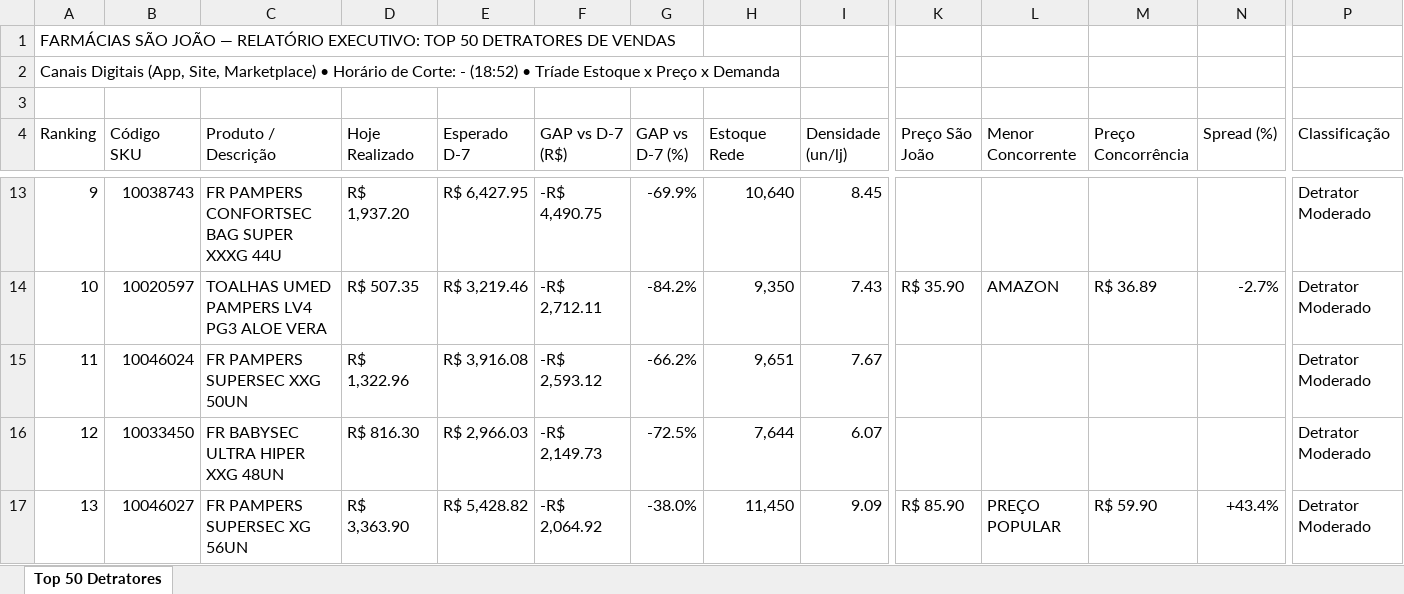
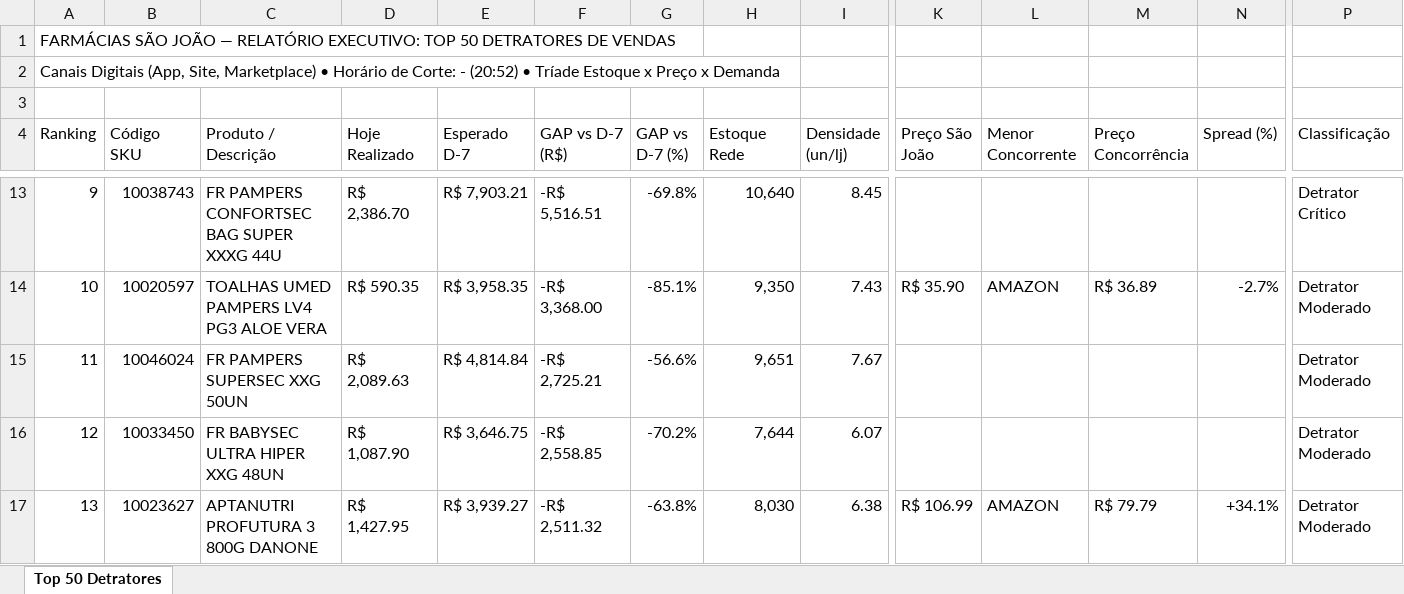
Before and after one commit to lukasg64-png/monitor-canais-digitais, an Excel workbook: data/Top_50_Detratores_Canais_Digitais.xlsx, sheet Top 50 Detratores, drawn as a sheet; only a part is shown, gaps mark what is left out; values as stored, in another font and other column widths than the file's, no cell formats; the diff covers the shown part only; the diff names each change by its address in the sheet, - before the commit and + after, or states it on an @@ line.

Commit message:
Auto-sync Qlik Sense Intraday (14/09/2026 21:20) [Corte: -]

```diff
--- a/data/Top_50_Detratores_Canais_Digitais.xlsx (sheet Top 50 Detratores)
+++ b/data/Top_50_Detratores_Canais_Digitais.xlsx (sheet Top 50 Detratores)
-A2 (Ranking): …Corte: - (18:52) • Tríade…
+A2 (Ranking): …Corte: - (20:52) • Tríade…
-D13 (Hoje Realizado): R$ 1,937.20
+D13 (Hoje Realizado): R$ 2,386.70
-E13 (Esperado D-7): R$ 6,427.95
+E13 (Esperado D-7): R$ 7,903.21
-F13 (GAP vs D-7 (R$)): -R$ 4,490.75
+F13 (GAP vs D-7 (R$)): -R$ 5,516.51
-G13 (GAP vs D-7 (%)): -69.9%
+G13 (GAP vs D-7 (%)): -69.8%
-P13 (Classificação): Detrator Moderado
+P13 (Classificação): Detrator Crítico
-D14 (Hoje Realizado): R$ 507.35
+D14 (Hoje Realizado): R$ 590.35
-E14 (Esperado D-7): R$ 3,219.46
+E14 (Esperado D-7): R$ 3,958.35
-F14 (GAP vs D-7 (R$)): -R$ 2,712.11
+F14 (GAP vs D-7 (R$)): -R$ 3,368.00
-G14 (GAP vs D-7 (%)): -84.2%
+G14 (GAP vs D-7 (%)): -85.1%
-D15 (Hoje Realizado): R$ 1,322.96
+D15 (Hoje Realizado): R$ 2,089.63
-E15 (Esperado D-7): R$ 3,916.08
+E15 (Esperado D-7): R$ 4,814.84
-F15 (GAP vs D-7 (R$)): -R$ 2,593.12
+F15 (GAP vs D-7 (R$)): -R$ 2,725.21
-G15 (GAP vs D-7 (%)): -66.2%
+G15 (GAP vs D-7 (%)): -56.6%
-D16 (Hoje Realizado): R$ 816.30
+D16 (Hoje Realizado): R$ 1,087.90
-E16 (Esperado D-7): R$ 2,966.03
+E16 (Esperado D-7): R$ 3,646.75
-F16 (GAP vs D-7 (R$)): -R$ 2,149.73
+F16 (GAP vs D-7 (R$)): -R$ 2,558.85
-G16 (GAP vs D-7 (%)): -72.5%
+G16 (GAP vs D-7 (%)): -70.2%
-B17 (Código SKU): 10046027
+B17 (Código SKU): 10023627
-C17 (Produto / Descrição): FR PAMPERS SUPERSEC XG 56UN
+C17 (Produto / Descrição): APTANUTRI PROFUTURA 3 800G DANONE
-D17 (Hoje Realizado): R$ 3,363.90
+D17 (Hoje Realizado): R$ 1,427.95
-E17 (Esperado D-7): R$ 5,428.82
+E17 (Esperado D-7): R$ 3,939.27
-F17 (GAP vs D-7 (R$)): -R$ 2,064.92
+F17 (GAP vs D-7 (R$)): -R$ 2,511.32
-G17 (GAP vs D-7 (%)): -38.0%
+G17 (GAP vs D-7 (%)): -63.8%
-H17 (Estoque Rede): 11,450
+H17 (Estoque Rede): 8,030
-I17 (Densidade (un/lj)): 9.09
+I17 (Densidade (un/lj)): 6.38
-K17 (Preço São João): R$ 85.90
+K17 (Preço São João): R$ 106.99
-L17 (Menor Concorrente): PREÇO POPULAR
+L17 (Menor Concorrente): AMAZON
-M17 (Preço Concorrência): R$ 59.90
+M17 (Preço Concorrência): R$ 79.79
-N17 (Spread (%)): +43.4%
+N17 (Spread (%)): +34.1%
```
Also changed, not shown: 488 edited cells elsewhere in this sheet, cell formats, 7 other files.
